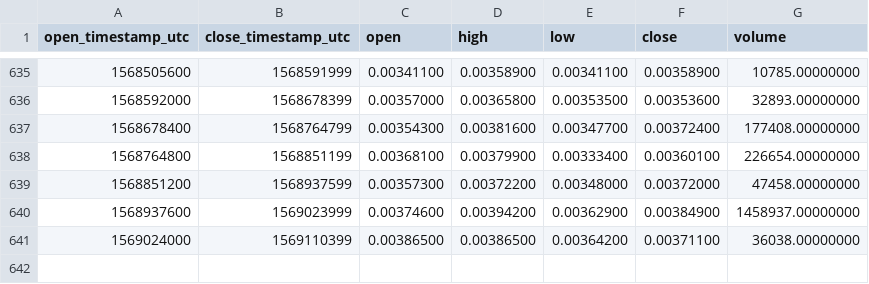
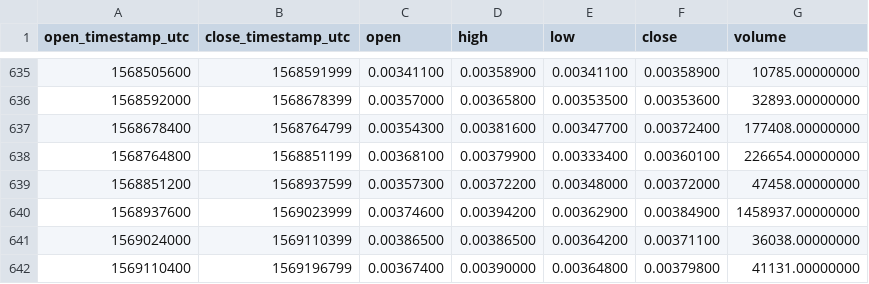
Before and after one commit to cryptobigbro/binance-AIONBNB, a CSV file: binance-AIONBNB-1d.csv, drawn as a sheet; only a part is shown, gaps mark what is left out; the diff names each change by its address in the sheet, - before the commit and + after, or states it on an @@ line.

Commit message:
Update OHLCV data.

```diff
--- a/binance-AIONBNB-1d.csv
+++ b/binance-AIONBNB-1d.csv
+row 642: 1569110400 | 1569196799 | 0.00367400 | 0.00390000 | 0.00364800 | 0.00379800 | 41131.00000000
```
Also changed, not shown: 1 other file.
